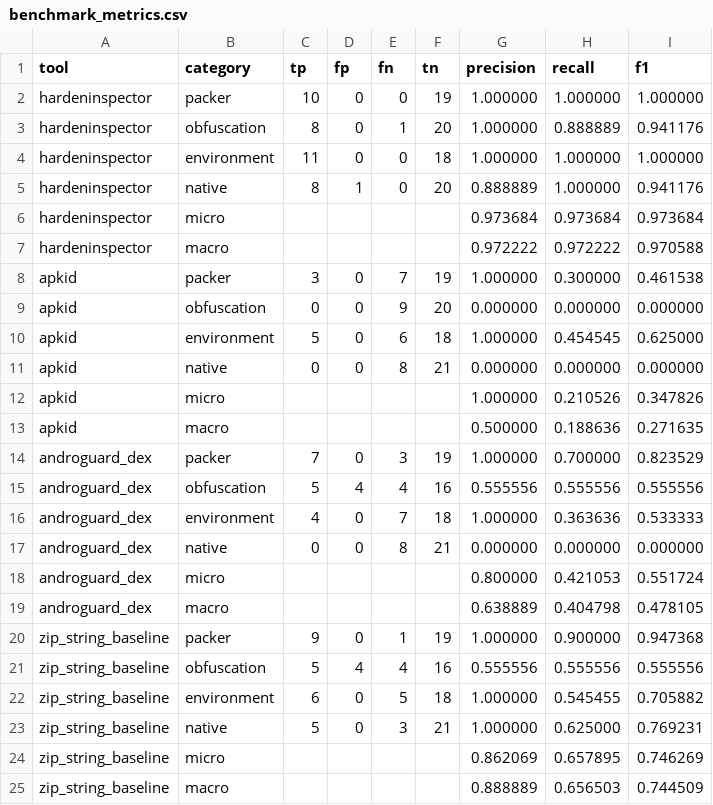
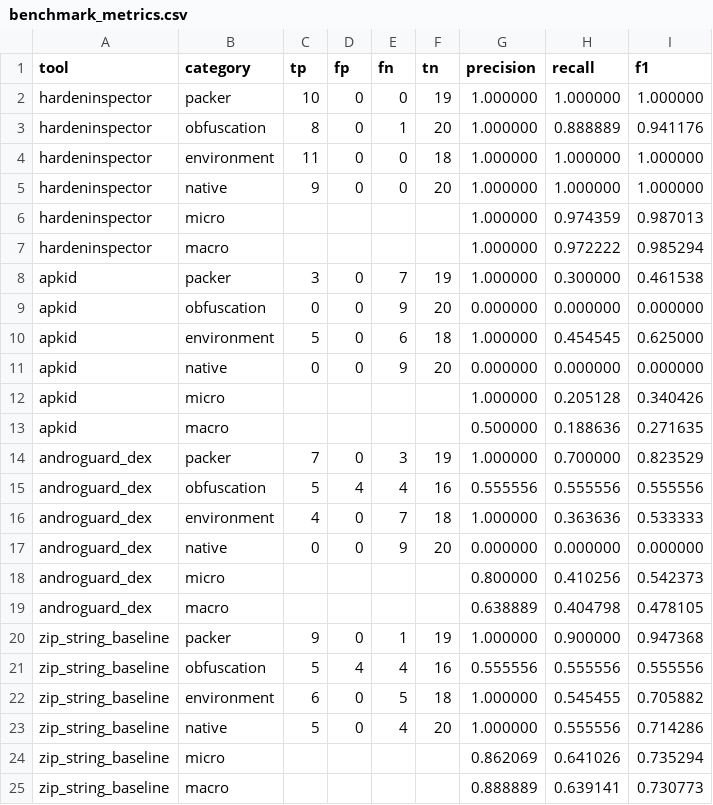
Before and after one commit to ForeverHYX/syssec_final, a CSV file: reports/benchmark/benchmark_metrics.csv, drawn as a sheet.

```diff
--- a/reports/benchmark/benchmark_metrics.csv
+++ b/reports/benchmark/benchmark_metrics.csv
@@ -4,5 +4,5 @@ hardeninspector,obfuscation,8,0,1,20,1.000000,0.888889,0.941176
 hardeninspector,environment,11,0,0,18,1.000000,1.000000,1.000000
-hardeninspector,native,8,1,0,20,0.888889,1.000000,0.941176
-hardeninspector,micro,,,,,0.973684,0.973684,0.973684
-hardeninspector,macro,,,,,0.972222,0.972222,0.970588
+hardeninspector,native,9,0,0,20,1.000000,1.000000,1.000000
+hardeninspector,micro,,,,,1.000000,0.974359,0.987013
+hardeninspector,macro,,,,,1.000000,0.972222,0.985294
 apkid,packer,3,0,7,19,1.000000,0.300000,0.461538
@@ -10,4 +10,4 @@ apkid,obfuscation,0,0,9,20,0.000000,0.000000,0.000000
 apkid,environment,5,0,6,18,1.000000,0.454545,0.625000
-apkid,native,0,0,8,21,0.000000,0.000000,0.000000
-apkid,micro,,,,,1.000000,0.210526,0.347826
+apkid,native,0,0,9,20,0.000000,0.000000,0.000000
+apkid,micro,,,,,1.000000,0.205128,0.340426
 apkid,macro,,,,,0.500000,0.188636,0.271635
@@ -16,4 +16,4 @@ androguard_dex,obfuscation,5,4,4,16,0.555556,0.555556,0.555556
 androguard_dex,environment,4,0,7,18,1.000000,0.363636,0.533333
-androguard_dex,native,0,0,8,21,0.000000,0.000000,0.000000
-androguard_dex,micro,,,,,0.800000,0.421053,0.551724
+androguard_dex,native,0,0,9,20,0.000000,0.000000,0.000000
+androguard_dex,micro,,,,,0.800000,0.410256,0.542373
 androguard_dex,macro,,,,,0.638889,0.404798,0.478105
@@ -22,4 +22,4 @@ zip_string_baseline,obfuscation,5,4,4,16,0.555556,0.555556,0.555556
 zip_string_baseline,environment,6,0,5,18,1.000000,0.545455,0.705882
-zip_string_baseline,native,5,0,3,21,1.000000,0.625000,0.769231
-zip_string_baseline,micro,,,,,0.862069,0.657895,0.746269
-zip_string_baseline,macro,,,,,0.888889,0.656503,0.744509
+zip_string_baseline,native,5,0,4,20,1.000000,0.555556,0.714286
+zip_string_baseline,micro,,,,,0.862069,0.641026,0.735294
+zip_string_baseline,macro,,,,,0.888889,0.639141,0.730773
```
Also changed, not shown: 16 other files.
